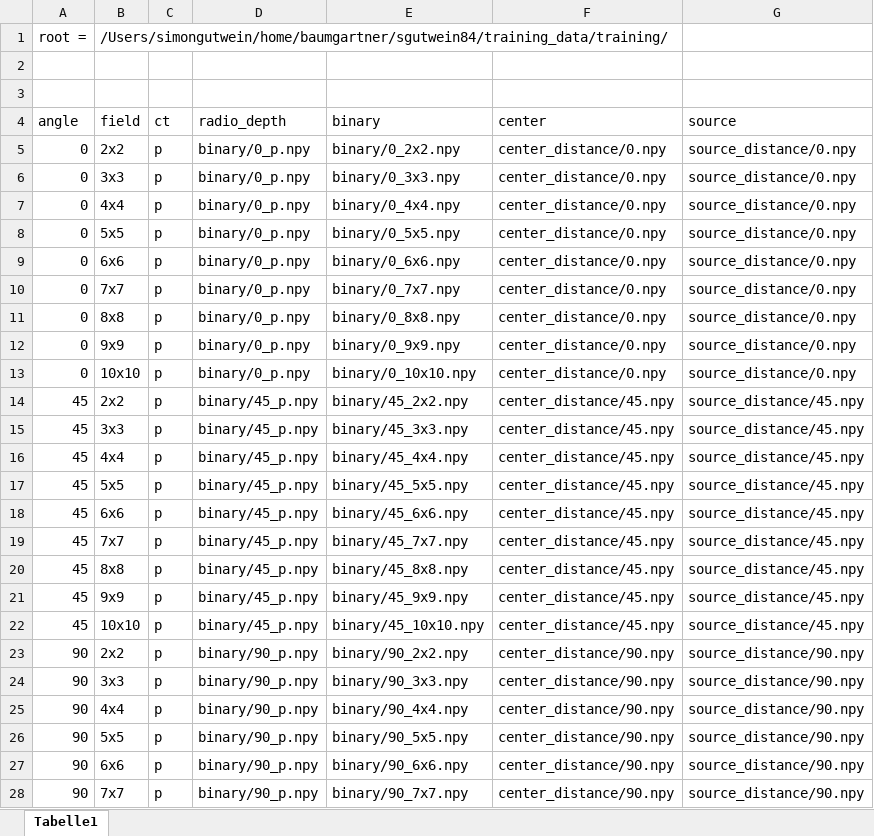
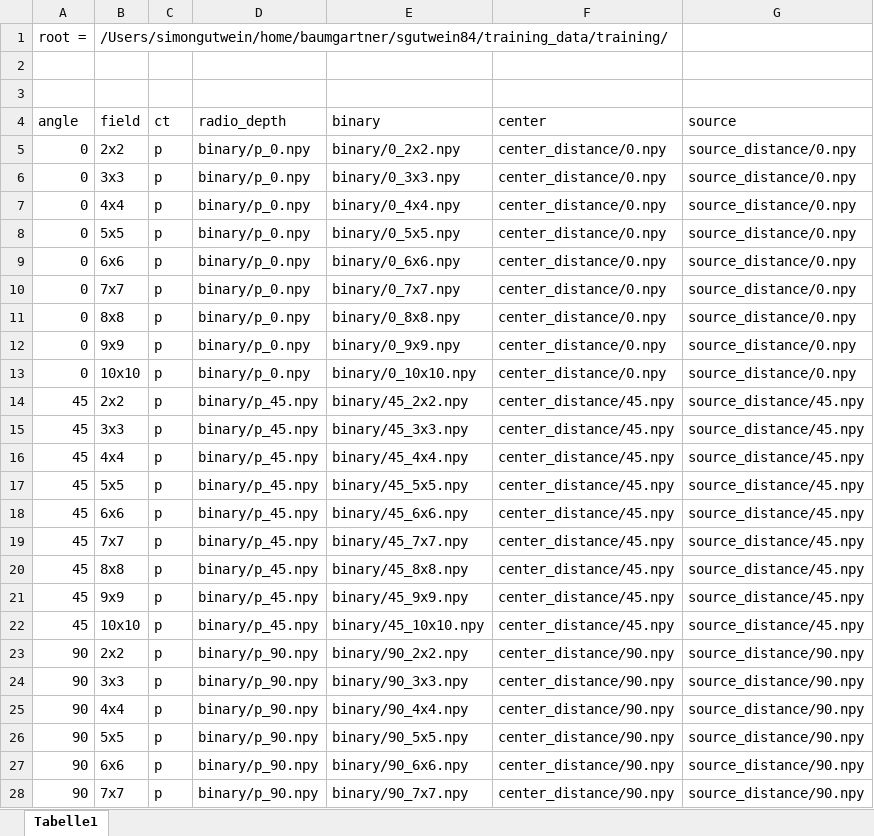
Before and after one commit to schnoritz/Master_Thesis, an Excel workbook: pytorch-3DUNet/csv_files.xlsx, sheet Tabelle1, drawn as a sheet; only a part is shown; values as stored, in another font and other column widths than the file's, no borders; the diff covers the shown part only; the diff names each change by its address in the sheet, - before the commit and + after, or states it on an @@ line.

```diff
--- a/pytorch-3DUNet/csv_files.xlsx (sheet Tabelle1)
+++ b/pytorch-3DUNet/csv_files.xlsx (sheet Tabelle1)
-D5:D13 (radio_depth): binary/0_p.npy
+D5:D13 (radio_depth): binary/p_0.npy
-D14:D22 (radio_depth): binary/45_p.npy
+D14:D22 (radio_depth): binary/p_45.npy
-D23:D28 (radio_depth): binary/90_p.npy
+D23:D28 (radio_depth): binary/p_90.npy
```
Also changed, not shown: 48 edited cells elsewhere in this sheet, 2 other files.
